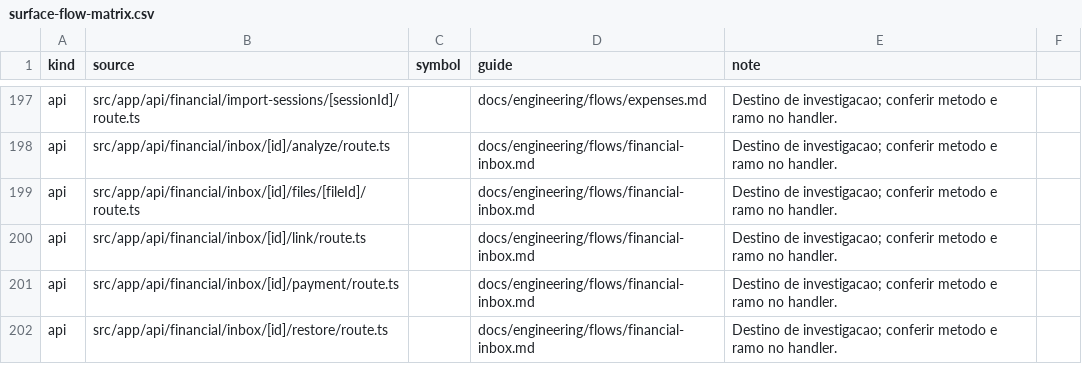
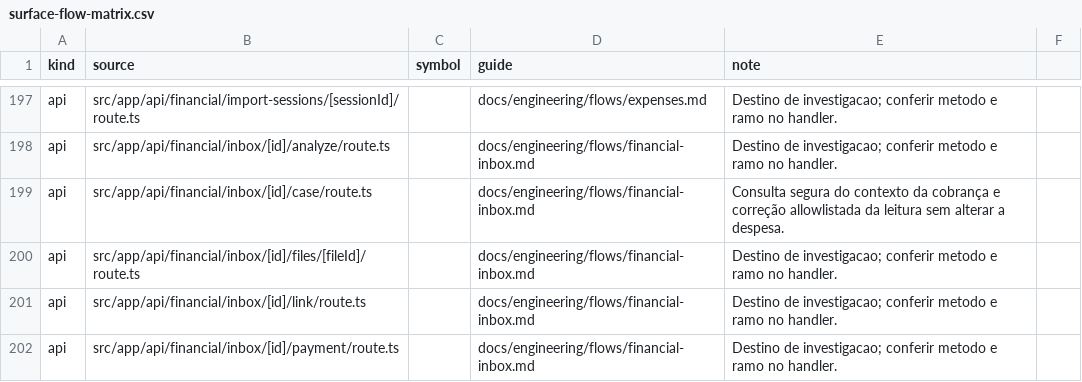
Before and after one commit to administrativo-art/Coala-OP, a CSV file: docs/engineering/surface-flow-matrix.csv, drawn as a sheet; only a part is shown, gaps mark what is left out; the shorter side is filled out with more unchanged rows.

Commit message:
feat(finance): unify inbox charge handling

```diff
--- a/docs/engineering/surface-flow-matrix.csv
+++ b/docs/engineering/surface-flow-matrix.csv
@@ -198,2 +198,3 @@ api,src/app/api/financial/import-sessions/[sessionId]/route.ts,,docs/engineering
 api,src/app/api/financial/inbox/[id]/analyze/route.ts,,docs/engineering/flows/financial-inbox.md,Destino de investigacao; conferir metodo e ramo no handler.
+api,src/app/api/financial/inbox/[id]/case/route.ts,,docs/engineering/flows/financial-inbox.md,Consulta segura do contexto da cobrança e correção allowlistada da leitura sem alterar a despesa.
 api,src/app/api/financial/inbox/[id]/files/[fileId]/route.ts,,docs/engineering/flows/financial-inbox.md,Destino de investigacao; conferir metodo e ramo no handler.
```
Also changed, not shown: 16 other files.
